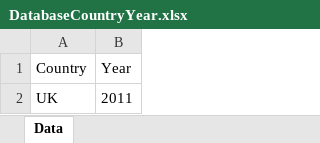
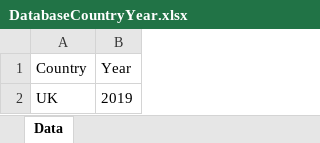
Before and after one commit to centreformicrosimulation/SimPaths, an Excel workbook: input/DatabaseCountryYear.xlsx, sheet Data, drawn as a sheet; values as stored, in another font and other column widths than the file's, no borders; the diff names each change by its address in the sheet, - before the commit and + after, or states it on an @@ line.

```diff
--- a/input/DatabaseCountryYear.xlsx (sheet Data)
+++ b/input/DatabaseCountryYear.xlsx (sheet Data)
-B2 (Year): 2011
+B2 (Year): 2019
```
Also changed, not shown: input/reg_health.xlsx, 9 other files.
